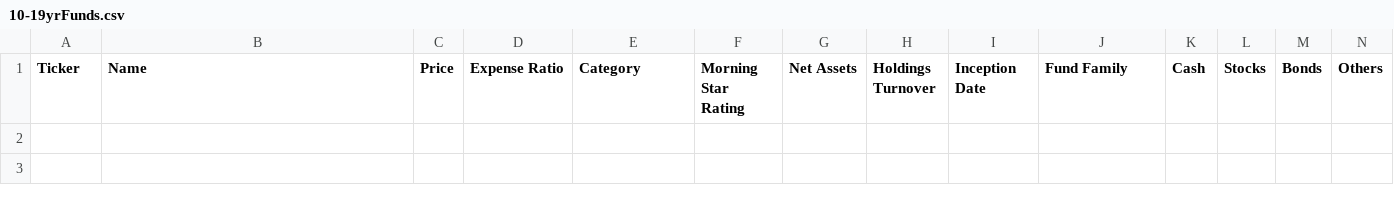
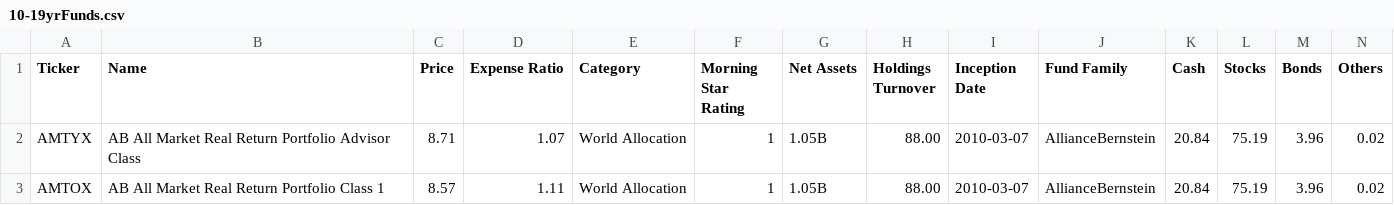
Before and after one commit to ZacFinley/StockMarketFundAnalyzer, a CSV file: ageBasedFlatFiles/10-19yrFunds.csv, drawn as a sheet; only a part is shown; rows hold the shown columns only; the diff names each change by its address in the sheet, - before the commit and + after, or states it on an @@ line.

```diff
--- a/ageBasedFlatFiles/10-19yrFunds.csv
+++ b/ageBasedFlatFiles/10-19yrFunds.csv
+row 2: AMTYX | AB All Market Real Return Portfolio Advisor Class | 8.71 | 1.07 | World Allocation | 1 | 1.05B | 88.00 | 2010-03-07 | AllianceBernstein | 20.84 | 75.19 | 3.96 | 0.02
+row 3: AMTOX | AB All Market Real Return Portfolio Class 1 | 8.57 | 1.11 | World Allocation | 1 | 1.05B | 88.00 | 2010-03-07 | AllianceBernstein | 20.84 | 75.19 | 3.96 | 0.02
```
Also changed, not shown: 2 other files.
